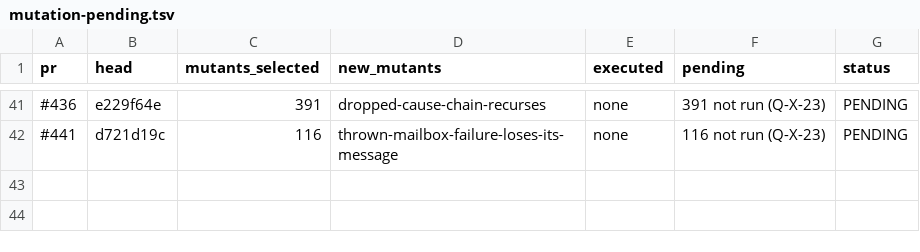
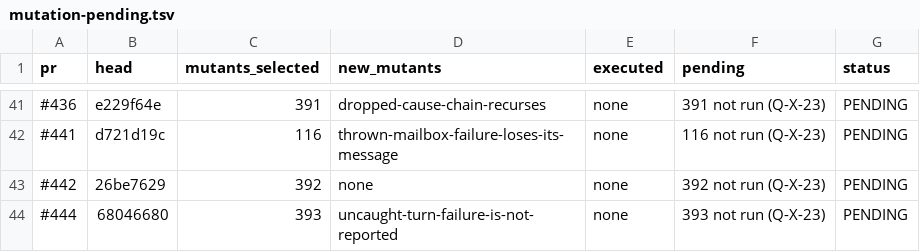
Before and after one commit to getsyntegrity/rakka, a TSV file: docs/evidence/mutation-pending.tsv, drawn as a sheet; only a part is shown, gaps mark what is left out; the diff names each change by its address in the sheet, - before the commit and + after, or states it on an @@ line.

```diff
--- a/docs/evidence/mutation-pending.tsv
+++ b/docs/evidence/mutation-pending.tsv
+row 43: #442 | 26be7629 | 392 | none | none | 392 not run (Q-X-23) | PENDING
+row 44: #444 | 68046680 | 393 | uncaught-turn-failure-is-not-reported | none | 393 not run (Q-X-23) | PENDING
```
